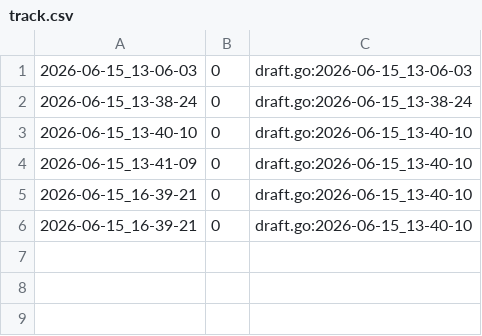
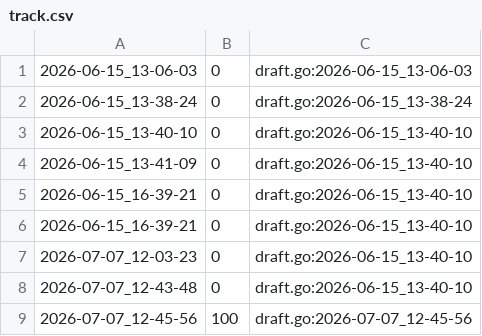
Before and after one commit to qxcode-course/fup-dd-playground-isabelasouzagois-code, a CSV file: .tko/track/fup@casais/track.csv, drawn as a sheet; the diff names each change by its address in the sheet, - before the commit and + after, or states it on an @@ line.

```diff
--- a/.tko/track/fup@casais/track.csv
+++ b/.tko/track/fup@casais/track.csv
+row 7: 2026-07-07_12-03-23 | 0 | draft.go:2026-06-15_13-40-10
+row 8: 2026-07-07_12-43-48 | 0 | draft.go:2026-06-15_13-40-10
+row 9: 2026-07-07_12-45-56 | 100 | draft.go:2026-07-07_12-45-56
```
Also changed, not shown: .tko/track/fup@gritando/track.csv, 35 other files.
